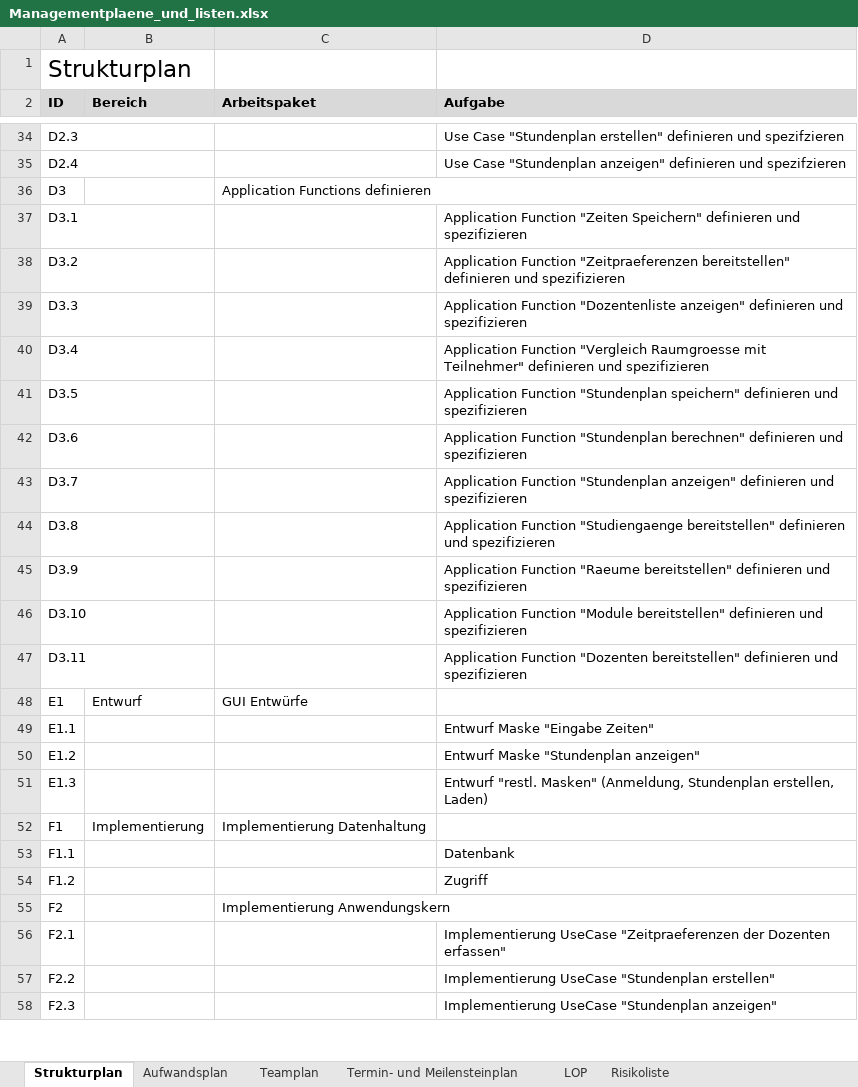
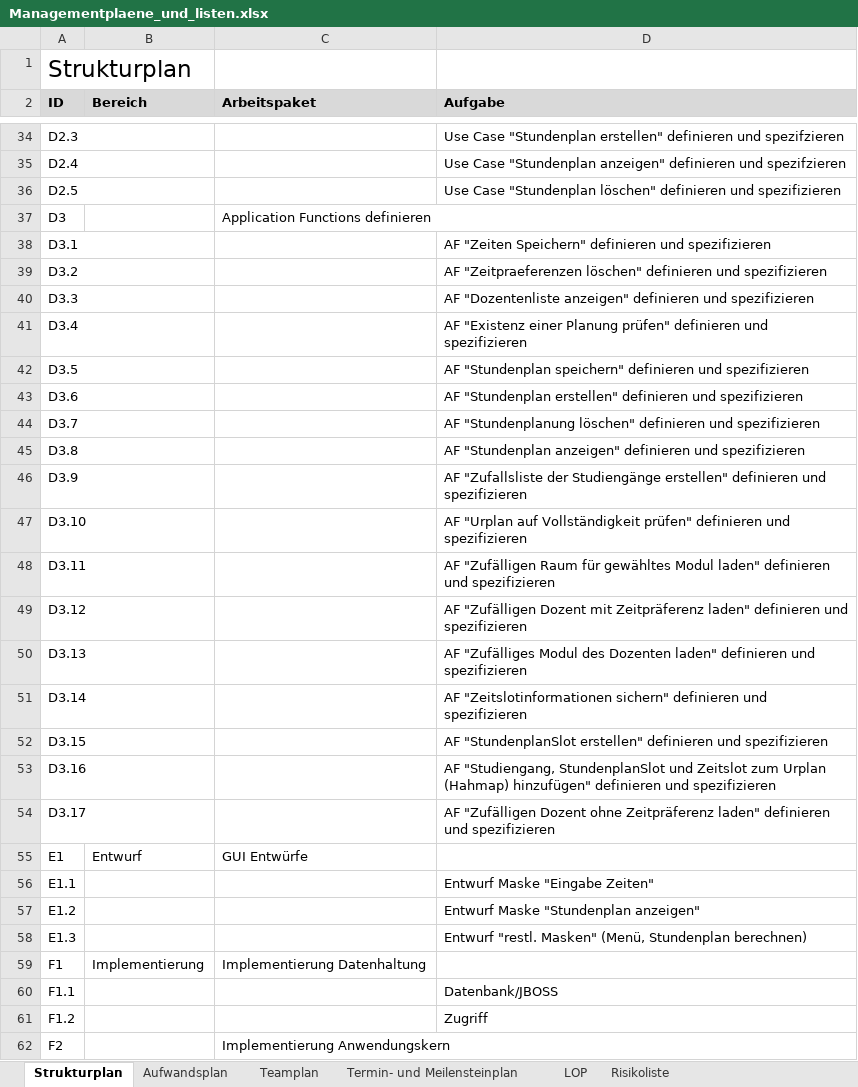
Before and after one commit to pdauwe/Softwareprojekt_BIM, an Excel workbook: Doku/Managementplaene_und_listen.xlsx, sheet Strukturplan, drawn as a sheet; only a part is shown, gaps mark what is left out; the shorter side is filled out with more unchanged rows; values as stored, in another font and other column widths than the file's, no borders; addresses are those after the commit; the diff covers the shown part only; the diff names each change by its address in the sheet, - before the commit and + after, or states it on an @@ line.

Commit message:
Struktur- und Aufwandsplan DONE

```diff
--- a/Doku/Managementplaene_und_listen.xlsx (sheet Strukturplan)
+++ b/Doku/Managementplaene_und_listen.xlsx (sheet Strukturplan)
+row 36: D2.5 |  |  | Use Case "Stundenplan löschen" definieren und spezifizieren
-D38 (Aufgabe): Application Function "Zeiten Speichern"…
+D38 (Aufgabe): AF "Zeiten Speichern"…
-D39 (Aufgabe): Application Function "Zeitpraeferenzen bereitstellen" definieren und…
+D39 (Aufgabe): AF "Zeitpraeferenzen löschen" definieren und…
-D40 (Aufgabe): Application Function "Dozentenliste anzeigen"…
+D40 (Aufgabe): AF "Dozentenliste anzeigen"…
-D41 (Aufgabe): Application Function "Vergleich Raumgroesse mit Teilnehmer" definieren und…
+D41 (Aufgabe): AF "Existenz einer Planung prüfen" definieren und…
-D42 (Aufgabe): Application Function "Stundenplan speichern"…
+D42 (Aufgabe): AF "Stundenplan speichern"…
-D43 (Aufgabe): Application Function "Stundenplan berechnen" definieren und…
+D43 (Aufgabe): AF "Stundenplan erstellen" definieren und…
-D44 (Aufgabe): Application Function "Stundenplan anzeigen" definieren und…
+D44 (Aufgabe): AF "Stundenplanung löschen" definieren und…
-D45 (Aufgabe): Application Function "Studiengaenge bereitstellen" definieren und…
+D45 (Aufgabe): AF "Stundenplan anzeigen" definieren und…
-D46 (Aufgabe): Application Function "Raeume bereitstellen" definieren und…
+D46 (Aufgabe): AF "Zufallsliste der Studiengänge erstellen" definieren und…
-D47 (Aufgabe): Application Function "Module bereitstellen" definieren und…
+D47 (Aufgabe): AF "Urplan auf Vollständigkeit prüfen" definieren und…
-D48 (Aufgabe): Application Function "Dozenten bereitstellen" definieren und…
+D48 (Aufgabe): AF "Zufälligen Raum für gewähltes Modul laden" definieren und…
+row 49: D3.12 |  |  | AF "Zufälligen Dozent mit Zeitpräferenz laden" definieren und spezifizieren
+row 50: D3.13 |  |  | AF "Zufälliges Modul des Dozenten laden" definieren und spezifizieren
+row 51: D3.14 |  |  | AF "Zeitslotinformationen sichern" definieren und spezifizieren
+row 52: D3.15 |  |  | AF "StundenplanSlot erstellen" definieren und spezifizieren
+row 53: D3.16 |  |  | AF "Studiengang, StundenplanSlot und Zeitslot zum Urplan (Hahmap) hinzufügen" definieren und spezifizieren
+row 54: D3.17 |  |  | AF "Zufälligen Dozent ohne Zeitpräferenz laden" definieren und spezifizieren
-D58 (Aufgabe): …"restl. Masken" (Anmeldung, Stundenplan erstellen, Laden)
+D58 (Aufgabe): …"restl. Masken" (Menü, Stundenplan berechnen)
-D60 (Aufgabe): Datenbank
+D60 (Aufgabe): Datenbank/JBOSS
```
Also changed, not shown: 7 added rows and 11 edited cells elsewhere in this sheet, sheet Termin- und Meilensteinplan, sheet Aufwandsplan, formulas that keep their value.
